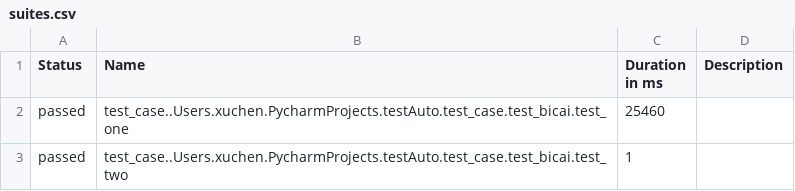
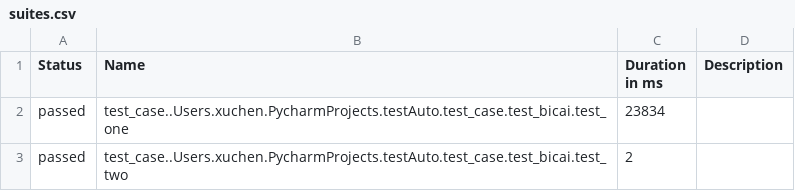
Before and after one commit to lele1120/testAuto, a CSV file: report/html/data/suites.csv, drawn as a sheet.

```diff
--- a/report/html/data/suites.csv
+++ b/report/html/data/suites.csv
@@ -1,3 +1,3 @@
 "Status","Name","Duration in ms","Description"
-"passed","test_case..Users.xuchen.PycharmProjects.testAuto.test_case.test_bicai.test_one","25460",""
-"passed","test_case..Users.xuchen.PycharmProjects.testAuto.test_case.test_bicai.test_two","1",""
+"passed","test_case..Users.xuchen.PycharmProjects.testAuto.test_case.test_bicai.test_one","23834",""
+"passed","test_case..Users.xuchen.PycharmProjects.testAuto.test_case.test_bicai.test_two","2",""
```
Also changed, not shown: 14 other files.
